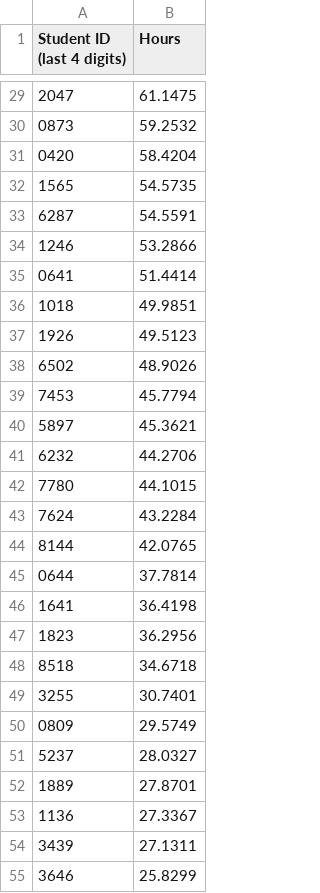
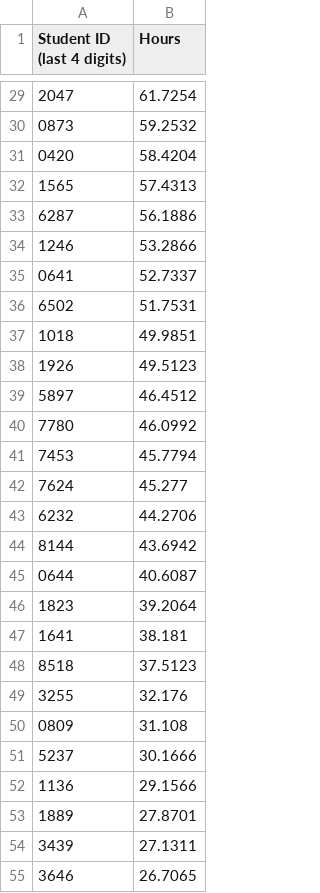
Before and after one commit to Team3128/2018-19-attendance-data, a CSV file: totalhours.csv, drawn as a sheet; only a part is shown, gaps mark what is left out; the diff covers the shown part only.

Commit message:
2019-02-07: Total Hours

```diff
--- a/totalhours.csv
+++ b/totalhours.csv
@@ -29,27 +29,27 @@ Student ID (last 4 digits), Hours
-2047,61.1475
+2047,61.7254
 0873,59.2532
 0420,58.4204
-1565,54.5735
-6287,54.5591
+1565,57.4313
+6287,56.1886
 1246,53.2866
-0641,51.4414
+0641,52.7337
+6502,51.7531
 1018,49.9851
 1926,49.5123
-6502,48.9026
+5897,46.4512
+7780,46.0992
 7453,45.7794
-5897,45.3621
+7624,45.277
 6232,44.2706
-7780,44.1015
-7624,43.2284
-8144,42.0765
-0644,37.7814
-1641,36.4198
-1823,36.2956
-8518,34.6718
-3255,30.7401
-0809,29.5749
-5237,28.0327
+8144,43.6942
+0644,40.6087
+1823,39.2064
+1641,38.181
+8518,37.5123
+3255,32.176
+0809,31.108
+5237,30.1666
+1136,29.1566
 1889,27.8701
-1136,27.3367
 3439,27.1311
-3646,25.8299
+3646,26.7065
```
Also changed, not shown: 9 added rows, 9 removed rows and 22 edited cells elsewhere in this file.
